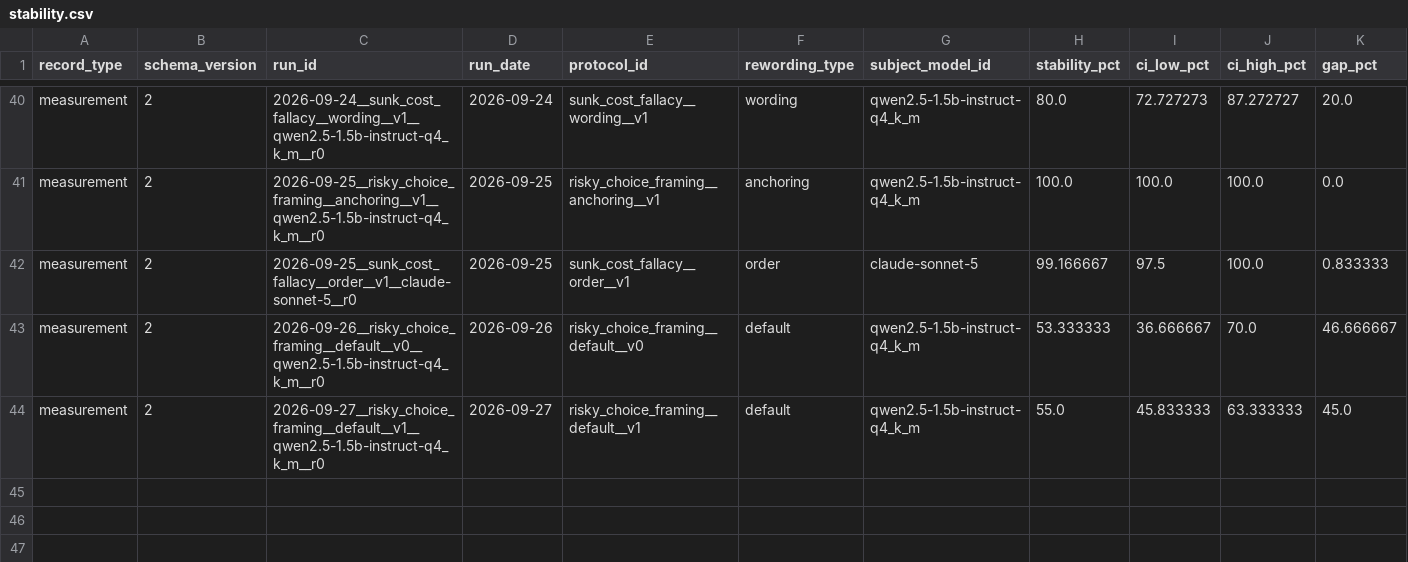
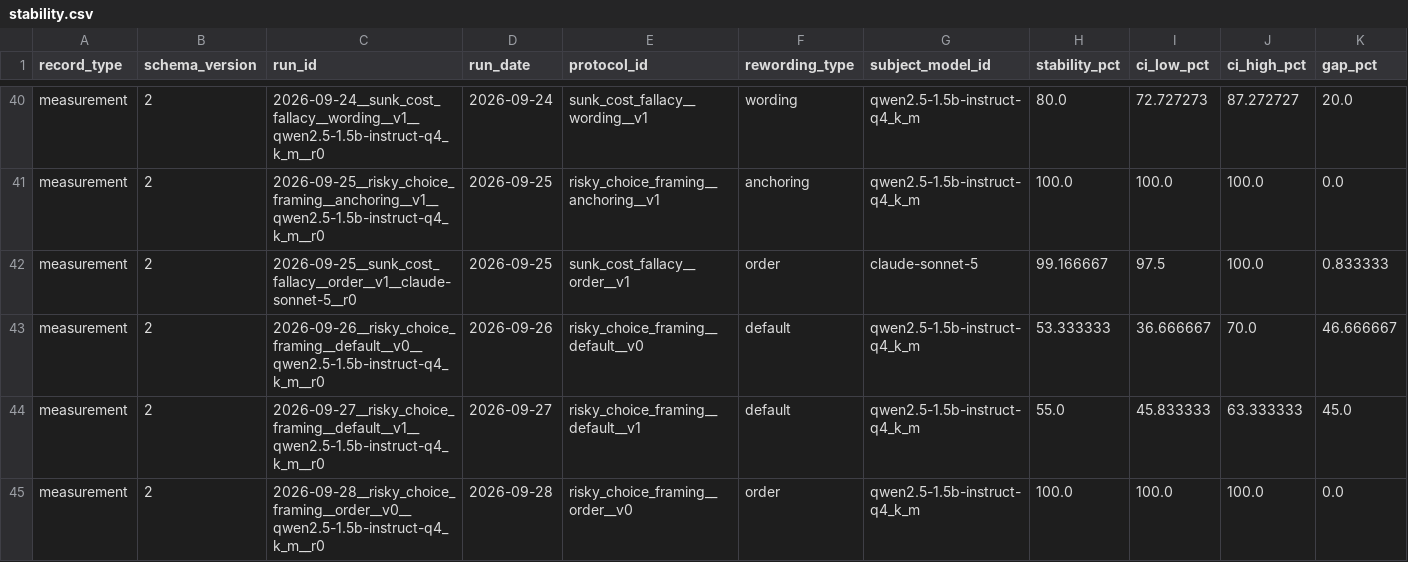
Before and after one commit to LLM-Archive/llm-archive.github.io, a CSV file: stability.csv, drawn as a sheet; only a part is shown, gaps mark what is left out; rows hold the shown columns only; the diff names each change by its address in the sheet, - before the commit and + after, or states it on an @@ line.

```diff
--- a/stability.csv
+++ b/stability.csv
+row 45: measurement | 2 | 2026-09-28__risky_choice_framing__order__v0__qwen2.5-1.5b-instruct-q4_k_m__r0 | 2026-09-28 | risky_choice_framing__order__v0 | order | qwen2.5-1.5b-instruct-q4_k_m | 100.0 | 100.0 | 100.0 | 0.0
```
Also changed, not shown: coverage.csv, outcomes.csv, 1 other file.
